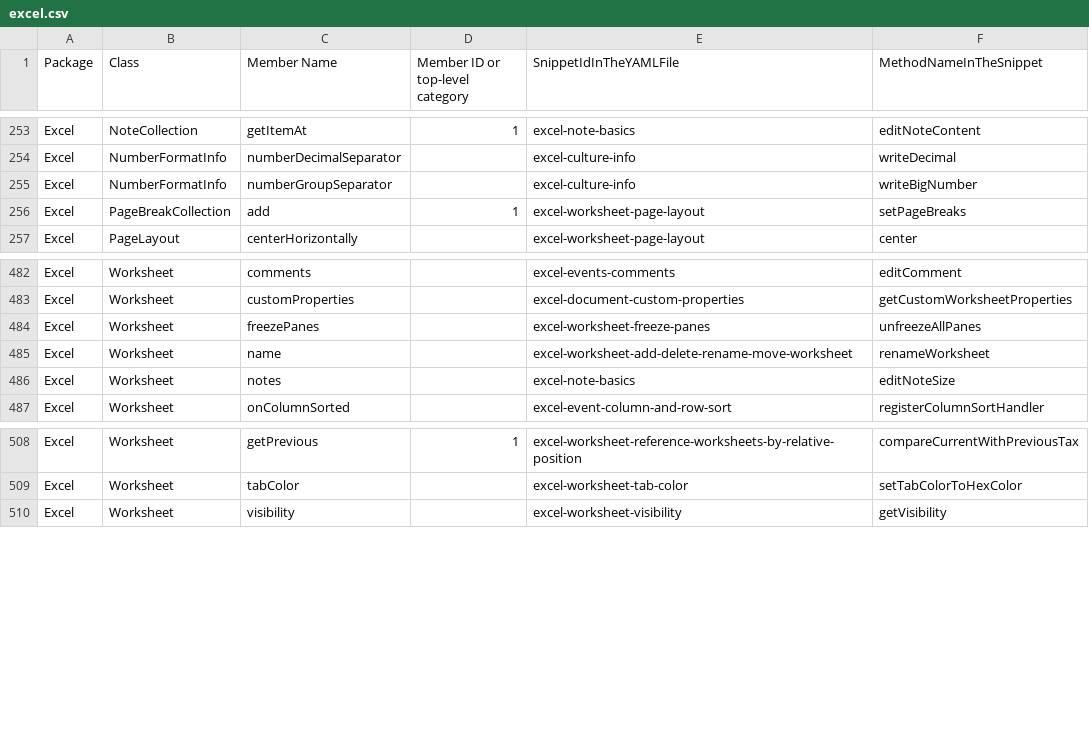
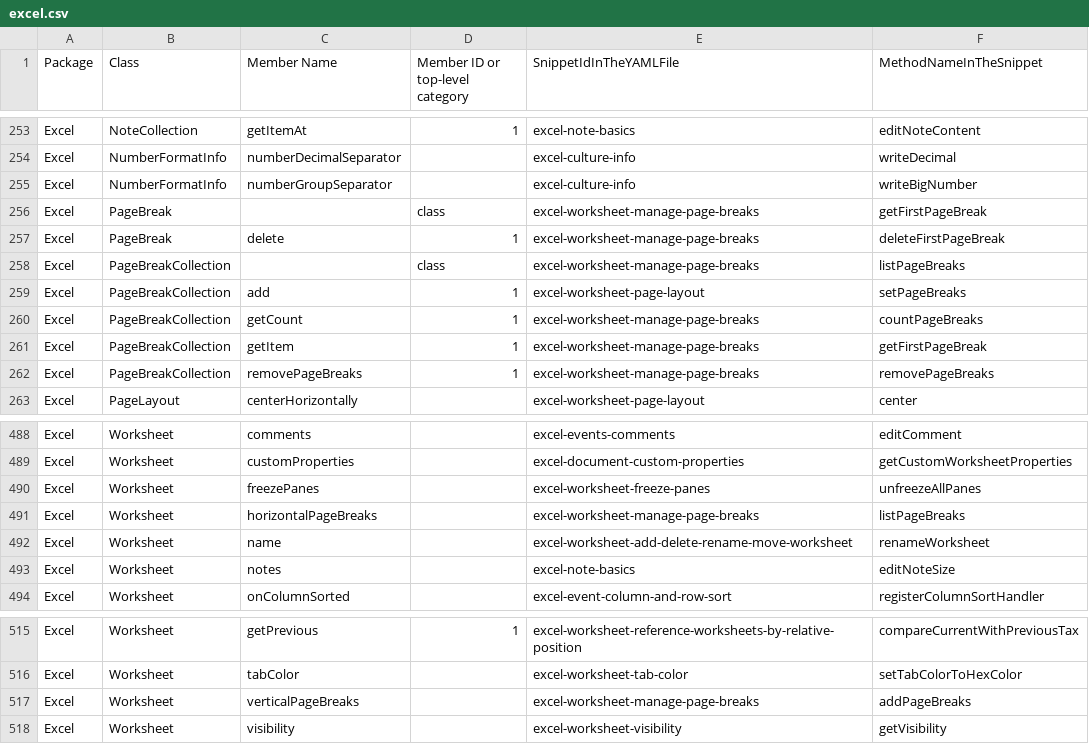
Before and after one commit to OfficeDev/office-js-snippets, a CSV file: snippet-extractor-metadata/excel.csv, drawn as a sheet; only a part is shown, gaps mark what is left out.

Commit message:
[Excel] Add snippet for Excel.PageBreakCollection and related objects

```diff
--- a/snippet-extractor-metadata/excel.csv
+++ b/snippet-extractor-metadata/excel.csv
@@ -255,3 +255,9 @@ Excel,NumberFormatInfo ,numberDecimalSeparator,,excel-culture-info,writeDecimal
 Excel,NumberFormatInfo ,numberGroupSeparator,,excel-culture-info,writeBigNumber
+Excel,PageBreak,,class,excel-worksheet-manage-page-breaks,getFirstPageBreak
+Excel,PageBreak,delete,1,excel-worksheet-manage-page-breaks,deleteFirstPageBreak
+Excel,PageBreakCollection,,class,excel-worksheet-manage-page-breaks,listPageBreaks
 Excel,PageBreakCollection,add,1,excel-worksheet-page-layout,setPageBreaks
+Excel,PageBreakCollection,getCount,1,excel-worksheet-manage-page-breaks,countPageBreaks
+Excel,PageBreakCollection,getItem,1,excel-worksheet-manage-page-breaks,getFirstPageBreak
+Excel,PageBreakCollection,removePageBreaks,1,excel-worksheet-manage-page-breaks,removePageBreaks
 Excel,PageLayout,centerHorizontally,,excel-worksheet-page-layout,center
@@ -484,2 +490,3 @@ Excel,Worksheet,customProperties,,excel-document-custom-properties,getCustomWork
 Excel,Worksheet,freezePanes,,excel-worksheet-freeze-panes,unfreezeAllPanes
+Excel,Worksheet,horizontalPageBreaks,,excel-worksheet-manage-page-breaks,listPageBreaks
 Excel,Worksheet,name,,excel-worksheet-add-delete-rename-move-worksheet,renameWorksheet
@@ -509,2 +516,3 @@ Excel,Worksheet,getPrevious,1,excel-worksheet-reference-worksheets-by-relative-p
 Excel,Worksheet,tabColor,,excel-worksheet-tab-color,setTabColorToHexColor
+Excel,Worksheet,verticalPageBreaks,,excel-worksheet-manage-page-breaks,addPageBreaks
 Excel,Worksheet,visibility,,excel-worksheet-visibility,getVisibility
```
Also changed, not shown: 12 other files.
